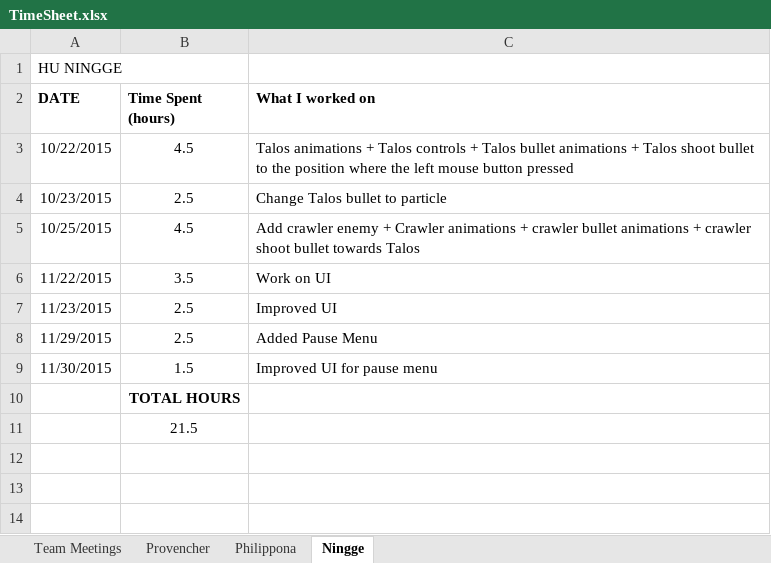
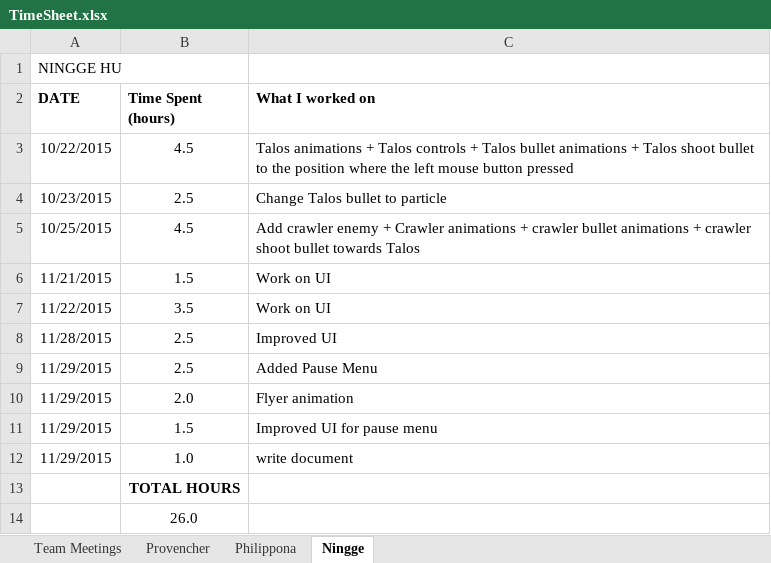
Before and after one commit to provencher/TalosOrigins, an Excel workbook: Documentation/TimeSheet.xlsx, sheet Ningge, drawn as a sheet; values as stored, in another font and other column widths than the file's, no borders; addresses are those after the commit; the diff names each change by its address in the sheet, - before the commit and + after, or states it on an @@ line.

```diff
--- a/Documentation/TimeSheet.xlsx (sheet Ningge)
+++ b/Documentation/TimeSheet.xlsx (sheet Ningge)
-A1 (DATE): HU NINGGE
+A1 (DATE): NINGGE HU
+row 6: 11/21/2015 | 1.5 | Work on UI
-A8 (DATE): 11/23/2015
+A8 (DATE): 11/28/2015
+row 10: 11/29/2015 | 2.0 | Flyer animation
-A11 (DATE): 11/30/2015
+A11 (DATE): 11/29/2015
+row 12: 11/29/2015 | 1.0 | write document
-B14 (Time Spent (hours)): 21.5
+B14 (Time Spent (hours)): 26.0
```
Also changed, not shown: Documentation/TimeSheetWorling.xlsx.
